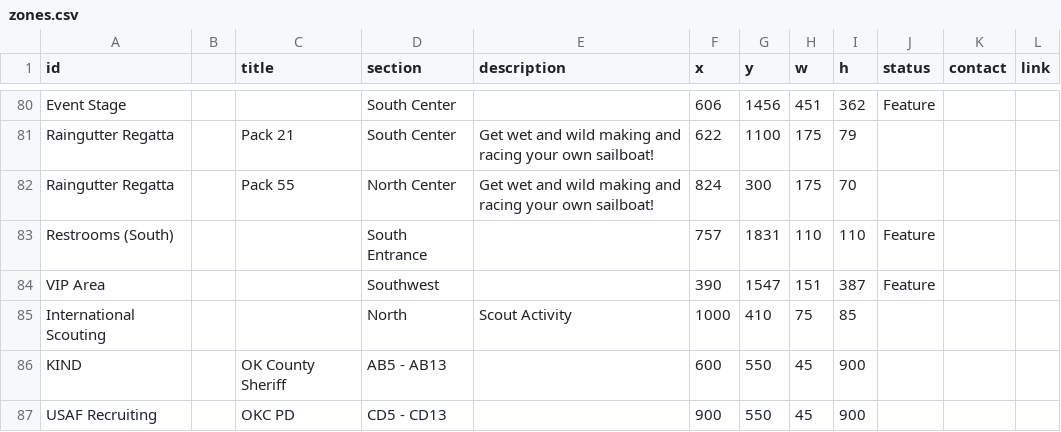
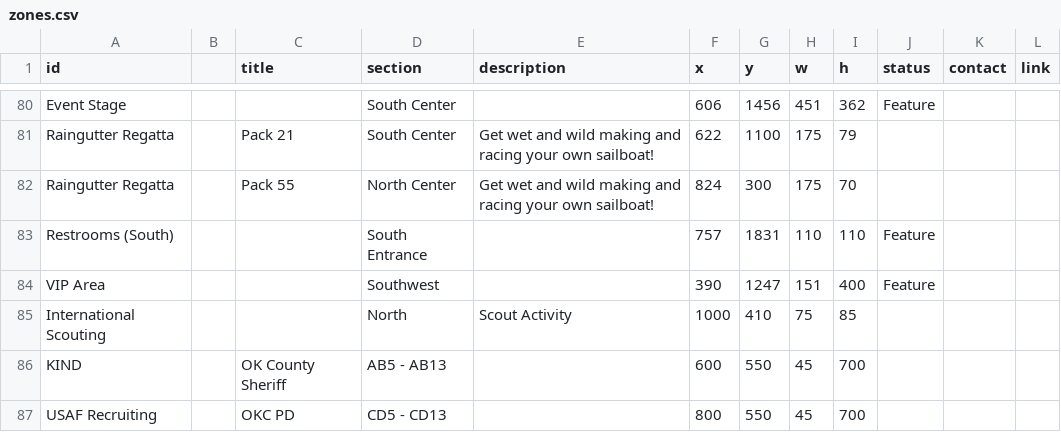
Before and after one commit to lkettren/america250, a CSV file: zones.csv, drawn as a sheet; only a part is shown, gaps mark what is left out.

Commit message:
Update zones.csv

```diff
--- a/zones.csv
+++ b/zones.csv
@@ -83,5 +83,5 @@ Raingutter Regatta,,Pack 55,North Center,Get wet and wild making and racing your
 Restrooms (South),,,South Entrance,,757,1831,110,110,Feature,,
-VIP Area,,,Southwest,,390,1547,151,387,Feature,,
+VIP Area,,,Southwest,,390,1247,151,400,Feature,,
 International Scouting,,,North,Scout Activity,1000,410,75,85,,,
-KIND,,OK County Sheriff,AB5 - AB13,,600,550,45,900,,,
-USAF Recruiting,,OKC PD,CD5 - CD13,,900,550,45,900,,,
+KIND,,OK County Sheriff,AB5 - AB13,,600,550,45,700,,,
+USAF Recruiting,,OKC PD,CD5 - CD13,,800,550,45,700,,,
```
